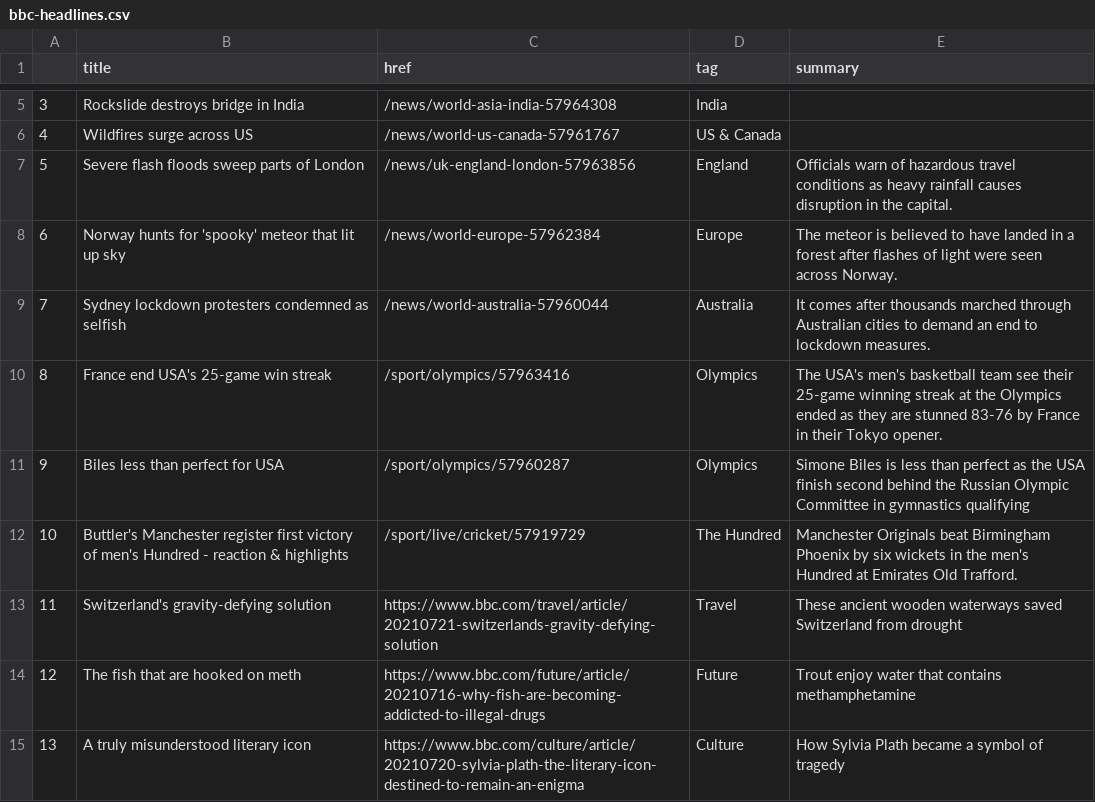
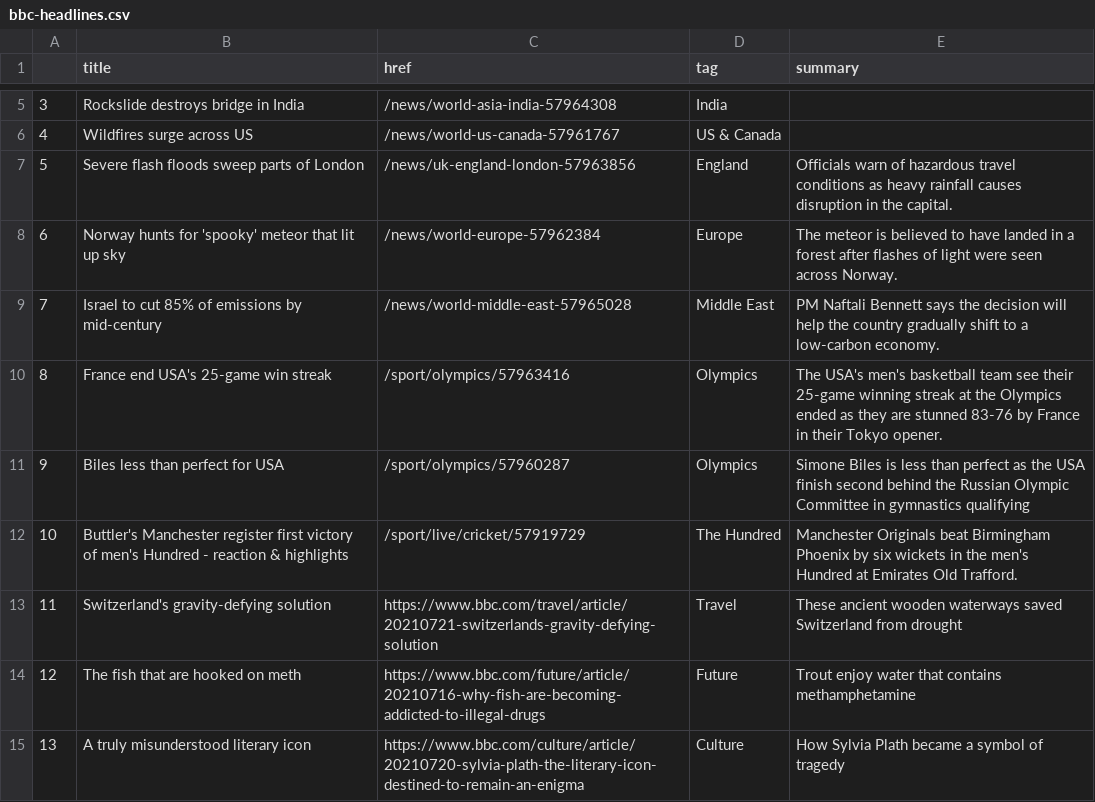
Before and after one commit to jsoma/automatic-scraper, a CSV file: bbc-headlines.csv, drawn as a sheet; only a part is shown, gaps mark what is left out.

```diff
--- a/bbc-headlines.csv
+++ b/bbc-headlines.csv
@@ -8,3 +8,3 @@
 6,Norway hunts for 'spooky' meteor that lit up sky,/news/world-europe-57962384,Europe,The meteor is believed to have landed in a forest after flashes of light were seen across Norway.
-7,Sydney lockdown protesters condemned as selfish,/news/world-australia-57960044,Australia,It comes after thousands marched through Australian cities to demand an end to lockdown measures.
+7,Israel to cut 85% of emissions by mid-century,/news/world-middle-east-57965028,Middle East,PM Naftali Bennett says the decision will help the country gradually shift to a low-carbon economy.
 8,France end USA's 25-game win streak,/sport/olympics/57963416,Olympics,The USA's men's basketball team see their 25-game winning streak at the Olympics ended as they are stunned 83-76 by France in their Tokyo opener.
```
